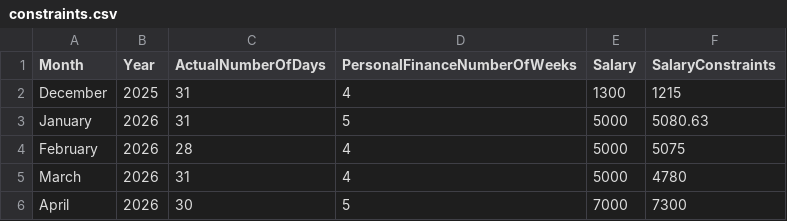
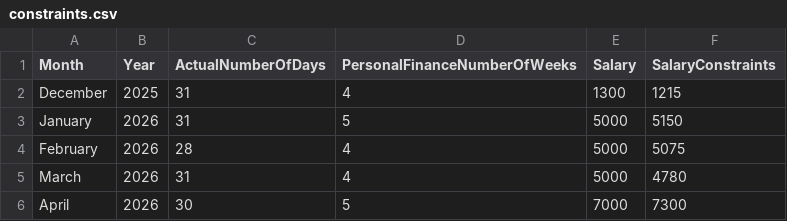
Before and after one commit to lolaaaaa1/lifeOS, a CSV file: data/constraints.csv, drawn as a sheet; only a part is shown.

Commit message:
Auto-compute constraints January 2026

```diff
--- a/data/constraints.csv
+++ b/data/constraints.csv
@@ -2,3 +2,3 @@ Month,Year,ActualNumberOfDays,PersonalFinanceNumberOfWeeks,Salary,SalaryConstrai
 December,2025,31,4,1300,1215
-January,2026,31,5,5000,5080.63
+January,2026,31,5,5000,5150
 February,2026,28,4,5000,5075
```
